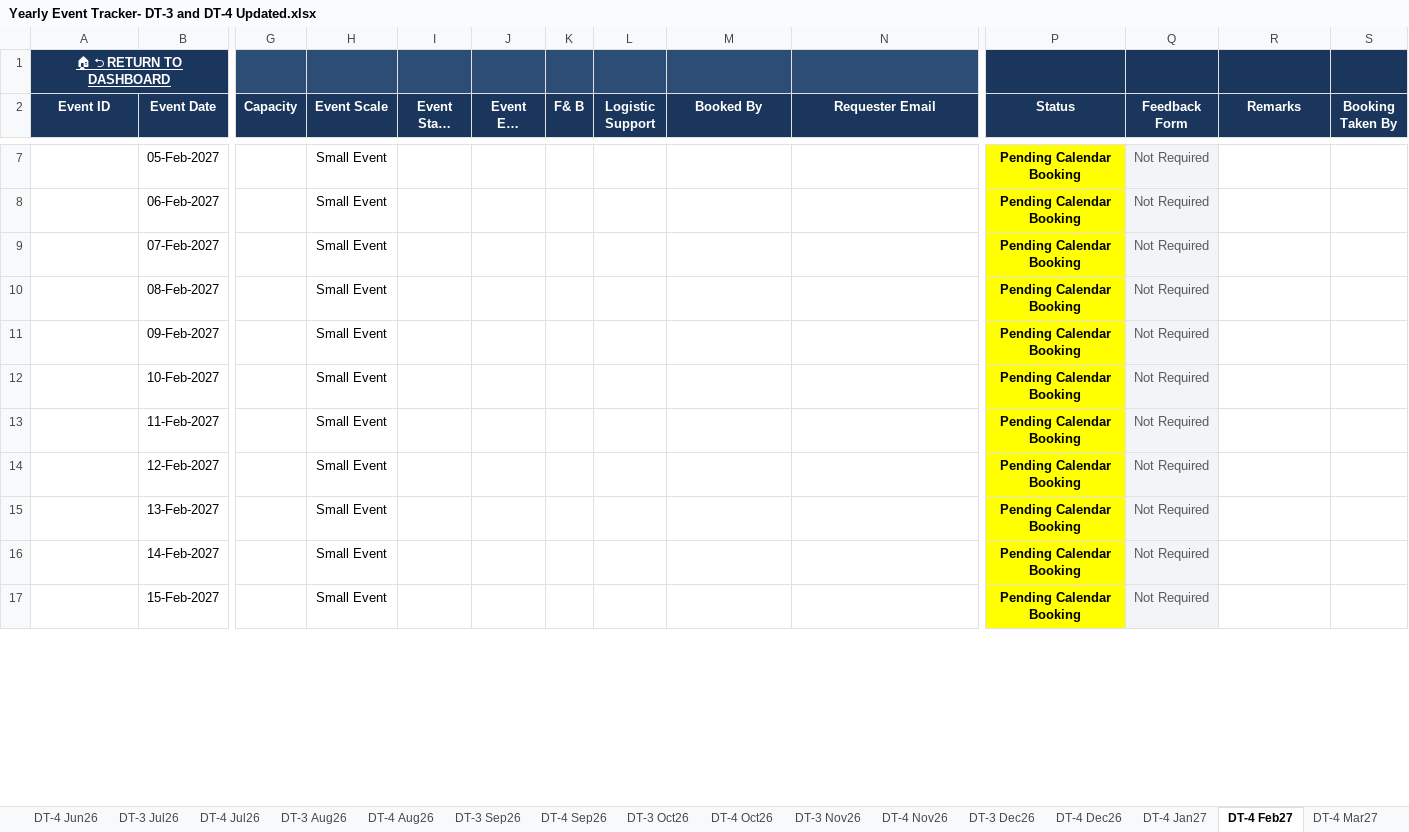
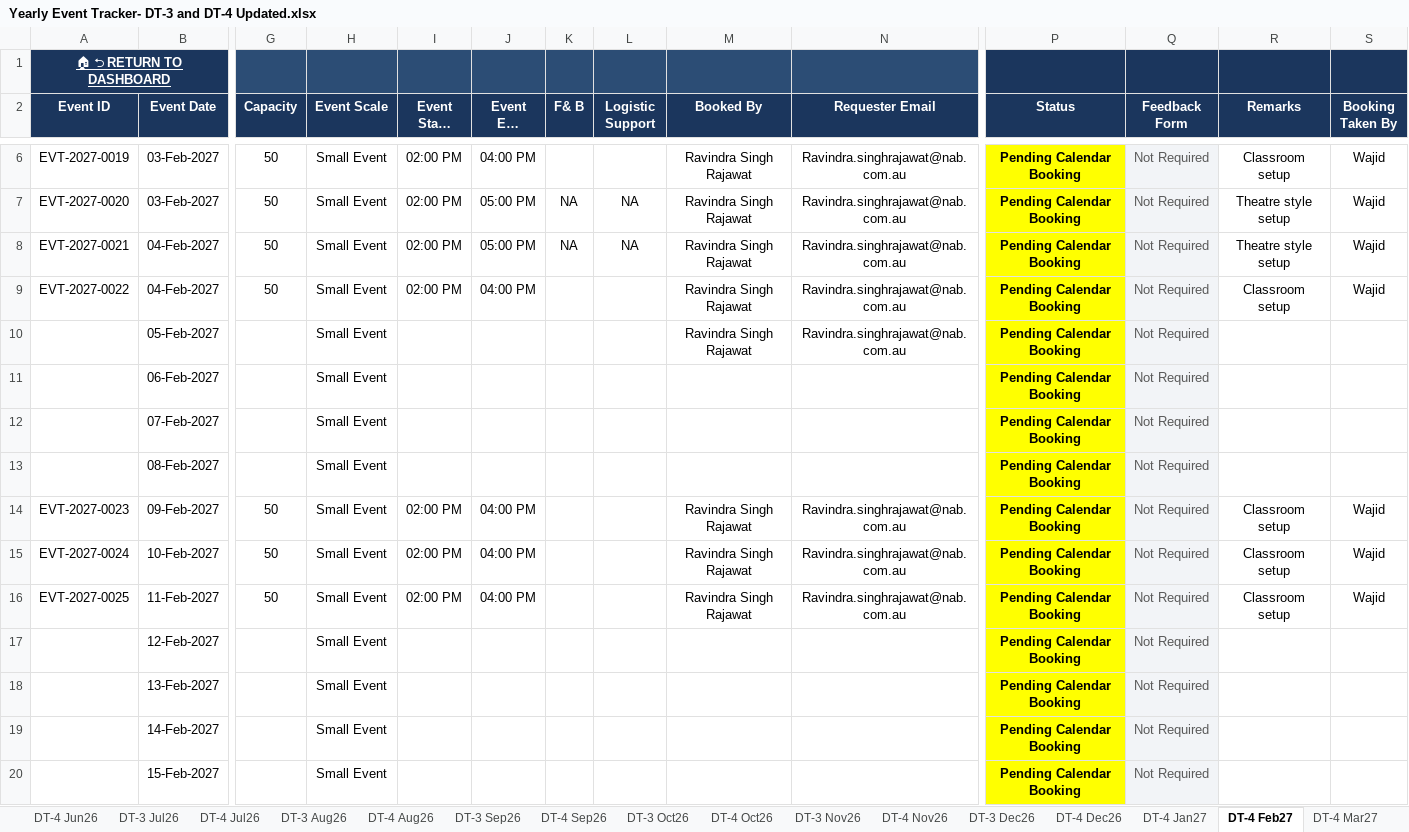
Before and after one commit to satyabrata-sketch/facility-multi-tracker-hub, an Excel workbook: Event/Yearly Event Tracker- DT-3 and DT-4 Updated.xlsx, sheet DT-4 Feb27, drawn as a sheet; only a part is shown, gaps mark what is left out; long unchanged cells end in …; values as stored, in another font and other column widths than the file's, no borders; removed rows and columns are numbered as before the commit, all else as after; rows hold the shown columns only; the diff covers the shown part only; the diff names each change by its address in the sheet, - before the commit and + after, or states it on an @@ line.

```diff
--- a/Event/Yearly Event Tracker- DT-3 and DT-4 Updated.xlsx (sheet DT-4 Feb27)
+++ b/Event/Yearly Event Tracker- DT-3 and DT-4 Updated.xlsx (sheet DT-4 Feb27)
+row 6: EVT-2027-0019 | 03-Feb-2027 | 50 | Small Event | 02:00 PM | 04:00 PM |  |  | Ravindra Singh Rajawat | Ravindra.singhrajawat@nab.com.au | Pending Calendar Booking | Not Required | Classroom setup | Wajid
+row 7: EVT-2027-0020 | 03-Feb-2027 | 50 | Small Event | 02:00 PM | 05:00 PM | NA | NA | Ravindra Singh Rajawat | Ravindra.singhrajawat@nab.com.au | Pending Calendar Booking | Not Required | Theatre style setup | Wajid
+row 8: EVT-2027-0021 | 04-Feb-2027 | 50 | Small Event | 02:00 PM | 05:00 PM | NA | NA | Ravindra Singh Rajawat | Ravindra.singhrajawat@nab.com.au | Pending Calendar Booking | Not Required | Theatre style setup | Wajid
+row 9: EVT-2027-0022 | 04-Feb-2027 | 50 | Small Event | 02:00 PM | 04:00 PM |  |  | Ravindra Singh Rajawat | Ravindra.singhrajawat@nab.com.au | Pending Calendar Booking | Not Required | Classroom setup | Wajid
-M10 (Booked By): (empty)
+M10 (Booked By): Ravindra Singh Rajawat
-N10 (Requester Email): (empty)
+N10 (Requester Email): Ravindra.singhrajawat@nab.com.au
-row 11:  | 09-Feb-2027 |  | Small Event |  |  |  |  |  |  | Pending Calendar Booking | Not Required
-row 12:  | 10-Feb-2027 |  | Small Event |  |  |  |  |  |  | Pending Calendar Booking | Not Required
-row 13:  | 11-Feb-2027 |  | Small Event |  |  |  |  |  |  | Pending Calendar Booking | Not Required
+row 14: EVT-2027-0023 | 09-Feb-2027 | 50 | Small Event | 02:00 PM | 04:00 PM |  |  | Ravindra Singh Rajawat | Ravindra.singhrajawat@nab.com.au | Pending Calendar Booking | Not Required | Classroom setup | Wajid
+row 15: EVT-2027-0024 | 10-Feb-2027 | 50 | Small Event | 02:00 PM | 04:00 PM |  |  | Ravindra Singh Rajawat | Ravindra.singhrajawat@nab.com.au | Pending Calendar Booking | Not Required | Classroom setup | Wajid
+row 16: EVT-2027-0025 | 11-Feb-2027 | 50 | Small Event | 02:00 PM | 04:00 PM |  |  | Ravindra Singh Rajawat | Ravindra.singhrajawat@nab.com.au | Pending Calendar Booking | Not Required | Classroom setup | Wajid
```
Also changed, not shown: 9 added rows, 9 removed rows and 1 edited cell elsewhere in this sheet, sheet DT-4 Sep26, sheet DT-4 Dec26, sheet DT-4 Oct26, sheet DT-4 Mar27, sheet DT-4 Nov26, sheet DT-4 Jan27, 5 more sheets, formulas that keep their value, Locker/Keys Lock Tracker - 2026 1.xlsx, 3 other files.
